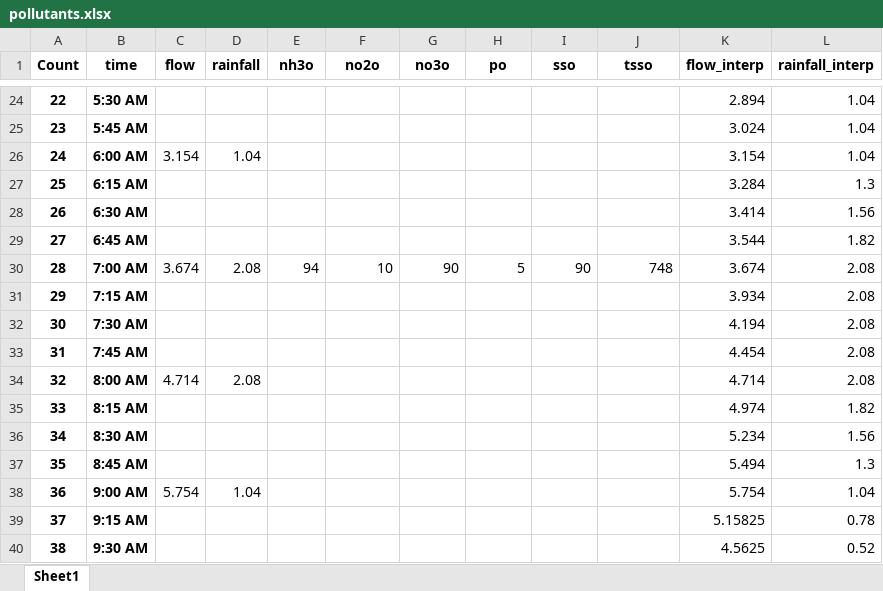
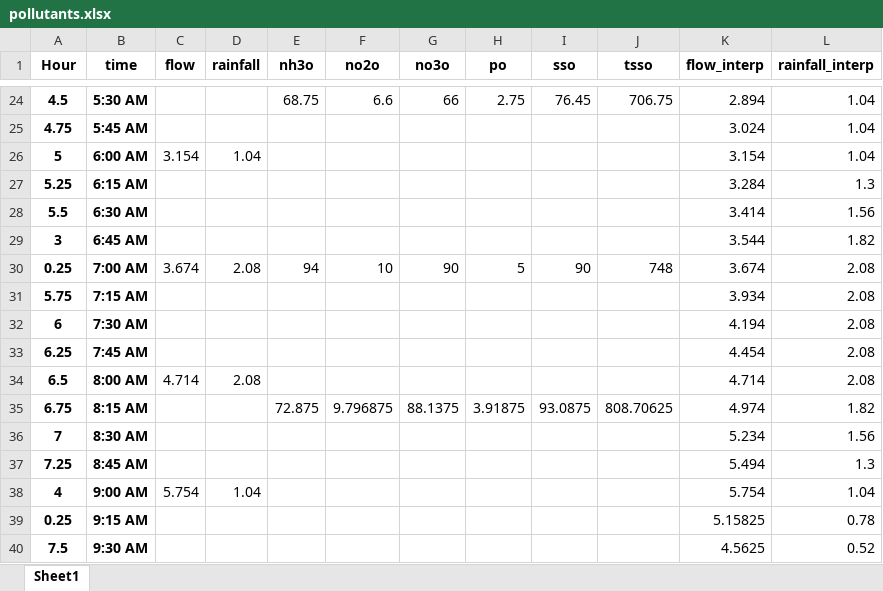
Before and after one commit to alexesc/data, an Excel workbook: pollutants.xlsx, sheet Sheet1, drawn as a sheet; only a part is shown, gaps mark what is left out; values as stored, in another font and other column widths than the file's, no borders; the diff covers the shown part only; the diff names each change by its address in the sheet, - before the commit and + after, or states it on an @@ line.

```diff
--- a/pollutants.xlsx (sheet Sheet1)
+++ b/pollutants.xlsx (sheet Sheet1)
-A1: Count
+A1: Hour
-A24 (Hour): 22
+A24 (Hour): 4.5
-E24 (nh3o): (empty)
+E24 (nh3o): 68.75
-F24 (no2o): (empty)
+F24 (no2o): 6.6
-G24 (no3o): (empty)
+G24 (no3o): 66
-H24 (po): (empty)
+H24 (po): 2.75
-I24 (sso): (empty)
+I24 (sso): 76.45
-J24 (tsso): (empty)
+J24 (tsso): 706.75
-A25 (Hour): 23
+A25 (Hour): 4.75
-A26 (Hour): 24
+A26 (Hour): 5
-A27 (Hour): 25
+A27 (Hour): 5.25
-A28 (Hour): 26
+A28 (Hour): 5.5
-A29 (Hour): 27
+A29 (Hour): 3
-A30 (Hour): 28
+A30 (Hour): 0.25
-A31 (Hour): 29
+A31 (Hour): 5.75
-A32 (Hour): 30
+A32 (Hour): 6
-A33 (Hour): 31
+A33 (Hour): 6.25
-A34 (Hour): 32
+A34 (Hour): 6.5
-A35 (Hour): 33
+A35 (Hour): 6.75
-E35 (nh3o): (empty)
+E35 (nh3o): 72.875
-F35 (no2o): (empty)
+F35 (no2o): 9.796875
-G35 (no3o): (empty)
+G35 (no3o): 88.1375
-H35 (po): (empty)
+H35 (po): 3.91875
-I35 (sso): (empty)
+I35 (sso): 93.0875
-J35 (tsso): (empty)
+J35 (tsso): 808.70625
-A36 (Hour): 34
+A36 (Hour): 7
-A37 (Hour): 35
+A37 (Hour): 7.25
-A38 (Hour): 36
+A38 (Hour): 4
-A39 (Hour): 37
+A39 (Hour): 0.25
-A40 (Hour): 38
+A40 (Hour): 7.5
```
Also changed, not shown: 127 edited cells elsewhere in this sheet.
